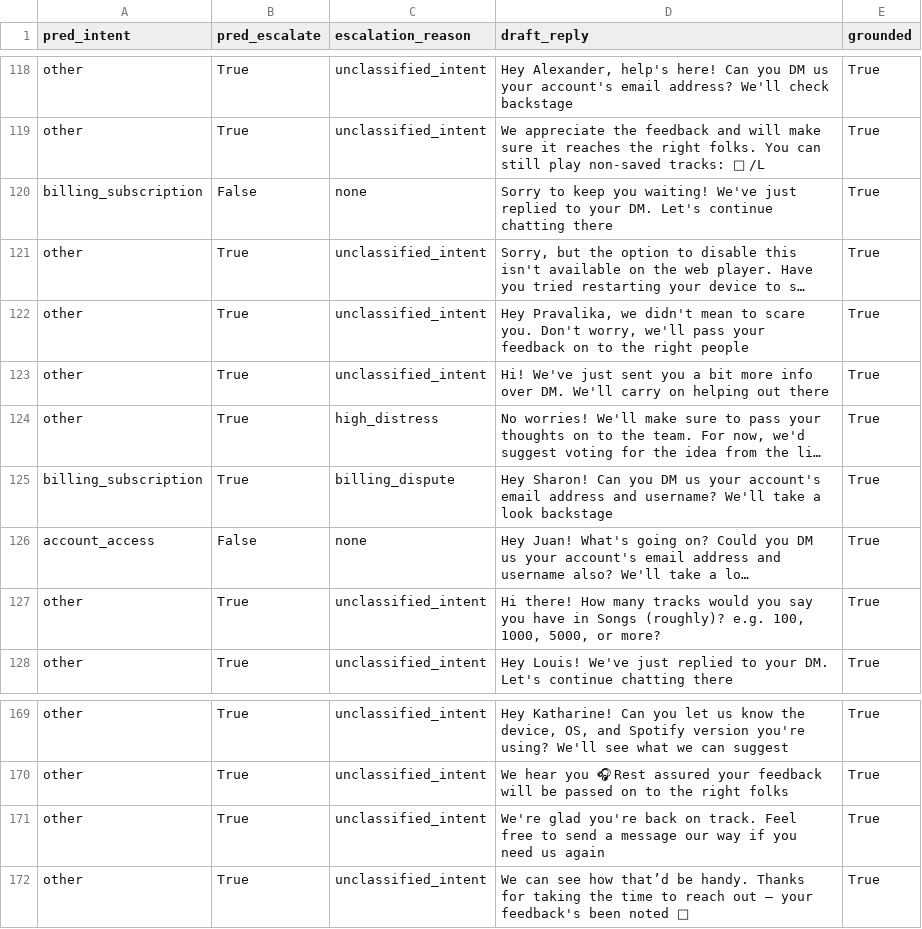
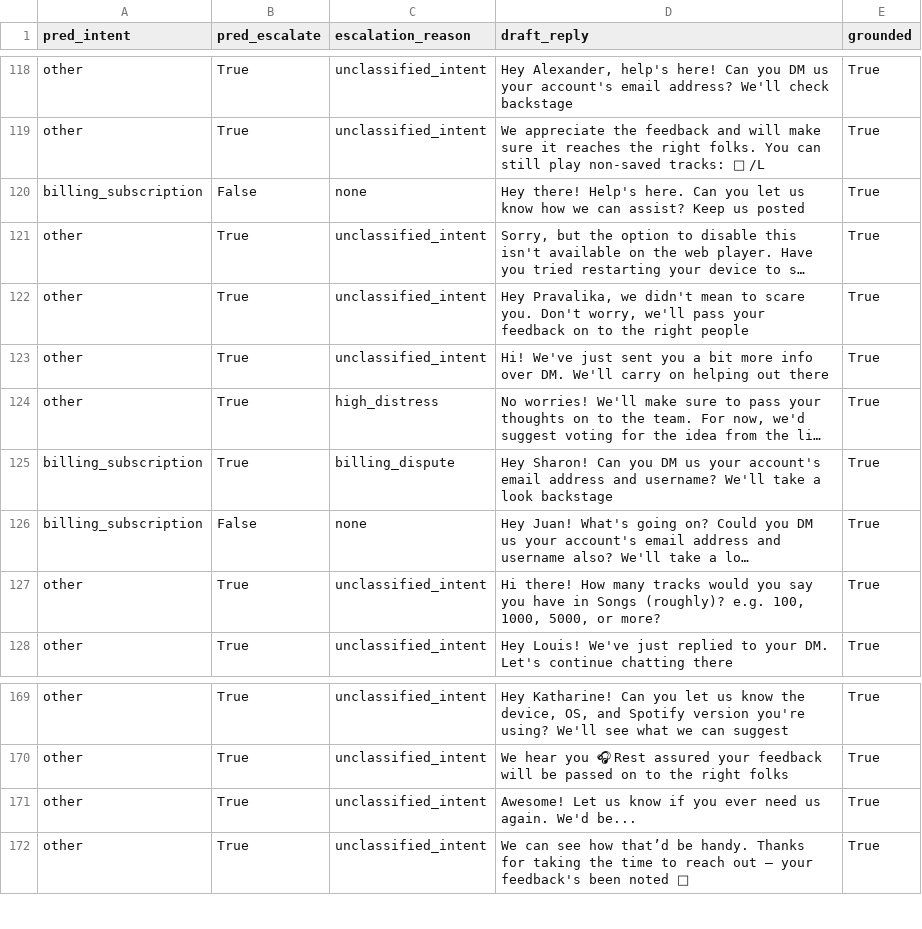
Before and after one commit to PulkitTiwari87/ai_support_agent, a CSV file: data/processed/system_predictions.csv, drawn as a sheet; only a part is shown, gaps mark what is left out; long unchanged cells end in …; the diff covers the shown part only; the diff names each change by its address in the sheet, - before the commit and + after, or states it on an @@ line.

```diff
--- a/data/processed/system_predictions.csv
+++ b/data/processed/system_predictions.csv
-D120 (draft_reply): Sorry to keep you waiting! We've just replied to your DM. Let's continue chatting there
+D120 (draft_reply): Hey there! Help's here. Can you let us know how we can assist? Keep us posted
-A126 (pred_intent): account_access
+A126 (pred_intent): billing_subscription
-D171 (draft_reply): We're glad you're back on track. Feel free to send a message our way if you need us again
+D171 (draft_reply): Awesome! Let us know if you ever need us again. We'd be...
```
Also changed, not shown: 17 added rows, 17 removed rows and 2 edited cells elsewhere in this file, data/processed/golden_set.csv, 11 other files.
